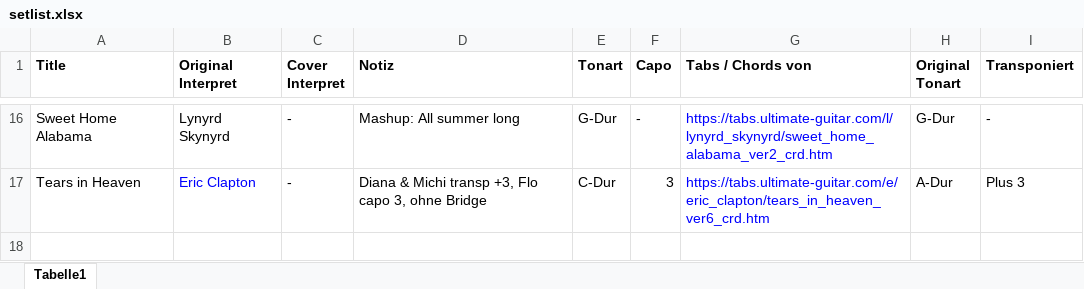
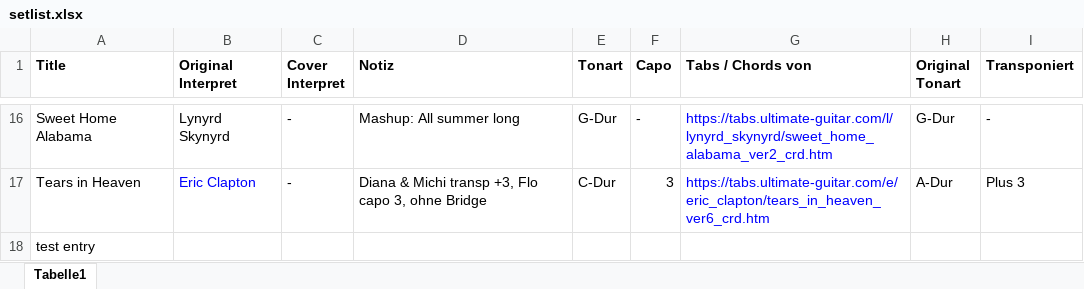
Before and after one commit to JacknJo/Setlist, an Excel workbook: setlist.xlsx, sheet Tabelle1, drawn as a sheet; only a part is shown, gaps mark what is left out; values as stored, in another font and other column widths than the file's, no borders; the diff names each change by its address in the sheet, - before the commit and + after, or states it on an @@ line.

Commit message:
Added test entry.

```diff
--- a/setlist.xlsx (sheet Tabelle1)
+++ b/setlist.xlsx (sheet Tabelle1)
+row 18: test entry
```
